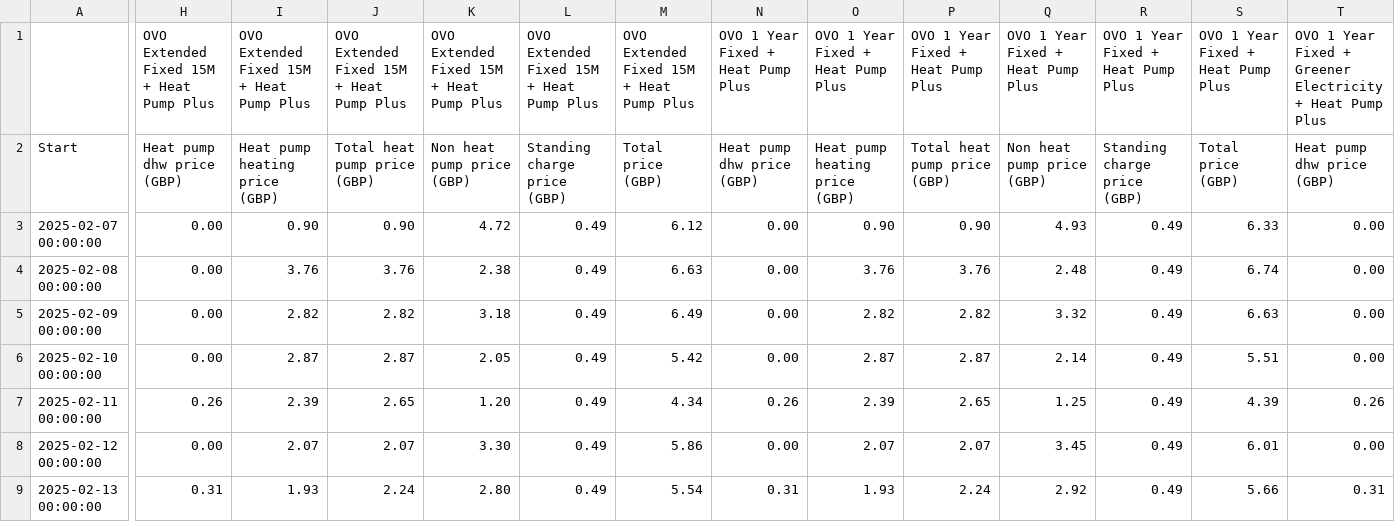
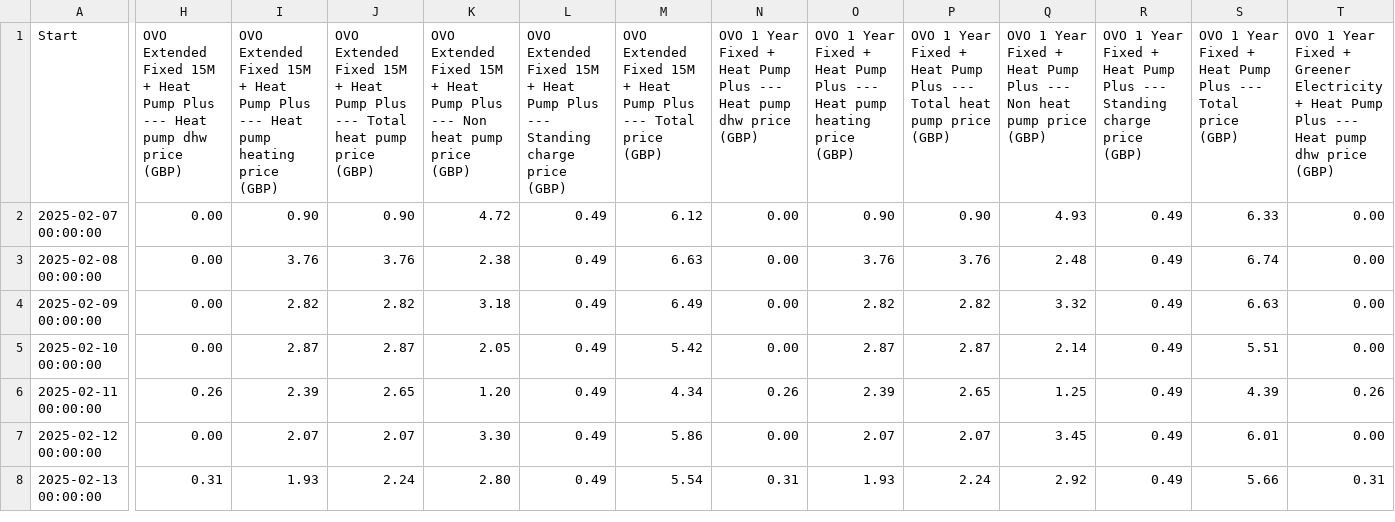
Before and after one commit to sizlo/energy-tariff-comparer, a CSV file: data/2025-03-23/output/daily.csv, drawn as a sheet; only a part is shown, gaps mark what is left out; removed rows and columns are numbered as before the commit, all else as after; rows hold the shown columns only; the diff covers the shown part only; the diff names each change by its address in the sheet, - before the commit and + after, or states it on an @@ line.

```diff
--- a/data/2025-03-23/output/daily.csv
+++ b/data/2025-03-23/output/daily.csv
-row 1:  | OVO Extended Fixed 15M + Heat Pump Plus | OVO Extended Fixed 15M + Heat Pump Plus | OVO Extended Fixed 15M + Heat Pump Plus | OVO Extended Fixed 15M + Heat Pump Plus | OVO Extended Fixed 15M + Heat Pump Plus | OVO Extended Fixed 15M + Heat Pump Plus | OVO 1 Year Fixed + Heat Pump Plus | OVO 1 Year Fixed + Heat Pump Plus | OVO 1 Year Fixed + Heat Pump Plus | OVO 1 Year Fixed + Heat Pump Plus | OVO 1 Year Fixed + Heat Pump Plus | OVO 1 Year Fixed + Heat Pump Plus | OVO 1 Year Fixed + Greener Electricity + Heat Pump Plus
-H1: Heat pump…
+H1: OVO Extended Fixed 15M + Heat Pump Plus --- Heat pump…
-I1: Heat pump…
+I1: OVO Extended Fixed 15M + Heat Pump Plus --- Heat pump…
-J1: Total heat…
+J1: OVO Extended Fixed 15M + Heat Pump Plus --- Total heat…
-K1: Non heat…
+K1: OVO Extended Fixed 15M + Heat Pump Plus --- Non heat…
-L1: Standing charge…
+L1: OVO Extended Fixed 15M + Heat Pump Plus --- Standing charge…
-M1: Total price (GBP)
+M1: OVO Extended Fixed 15M + Heat Pump Plus --- Total price (GBP)
-N1: Heat pump dhw price (GBP)
+N1: OVO 1 Year Fixed + Heat Pump Plus --- Heat pump dhw price (GBP)
-O1: Heat pump…
+O1: OVO 1 Year Fixed + Heat Pump Plus --- Heat pump…
-P1: Total heat…
+P1: OVO 1 Year Fixed + Heat Pump Plus --- Total heat…
-Q1: Non heat pump price (GBP)
+Q1: OVO 1 Year Fixed + Heat Pump Plus --- Non heat pump price (GBP)
-R1: Standing charge…
+R1: OVO 1 Year Fixed + Heat Pump Plus --- Standing charge…
-S1: Total price (GBP)
+S1: OVO 1 Year Fixed + Heat Pump Plus --- Total price (GBP)
-T1: Heat pump…
+T1: OVO 1 Year Fixed + Greener Electricity + Heat Pump Plus --- Heat pump…
```
Also changed, not shown: 17 edited cells elsewhere in this file, data/2025-03-23/output/hourly.csv, data/2025-03-23/output/monthly.csv, 3 other files.
